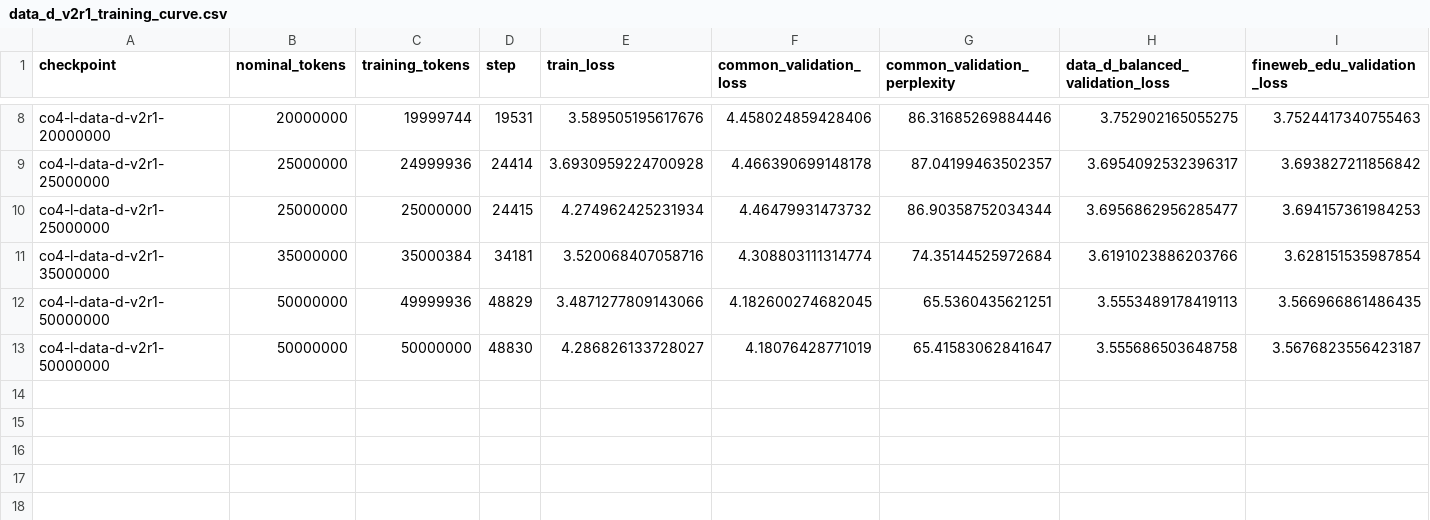
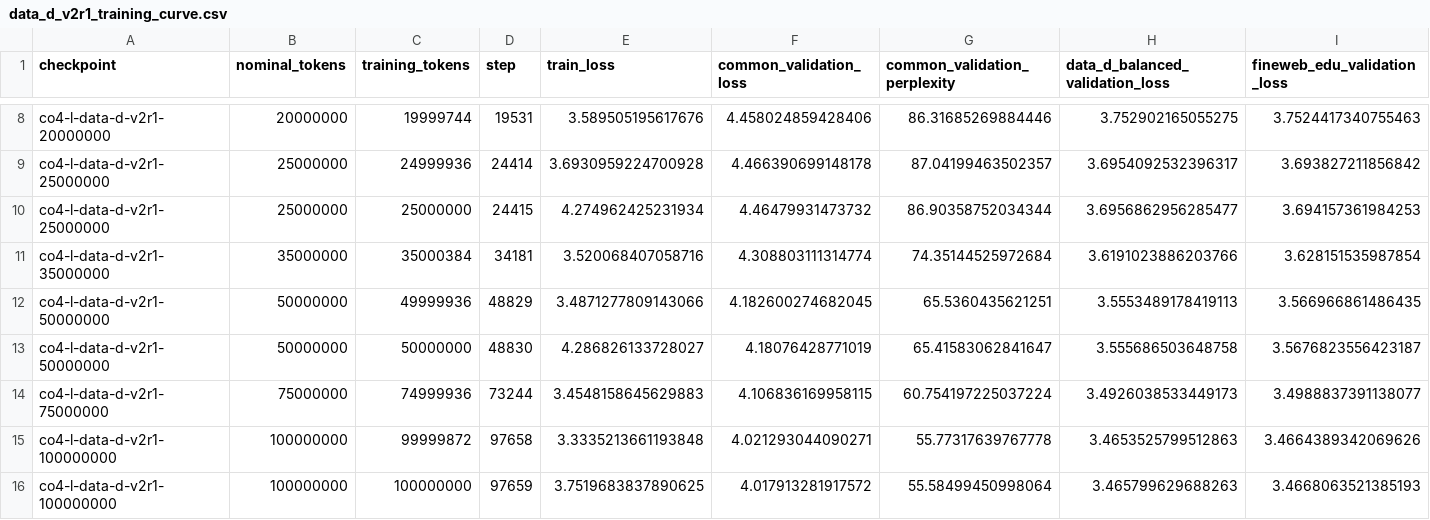
Before and after one commit to insightlabs38-pixel/latticelm, a CSV file: artifacts/data_d_v2r1_training_curve.csv, drawn as a sheet; only a part is shown, gaps mark what is left out; rows hold the shown columns only; the diff names each change by its address in the sheet, - before the commit and + after, or states it on an @@ line.

```diff
--- a/artifacts/data_d_v2r1_training_curve.csv
+++ b/artifacts/data_d_v2r1_training_curve.csv
+row 14: co4-l-data-d-v2r1-75000000 | 75000000 | 74999936 | 73244 | 3.4548158645629883 | 4.106836169958115 | 60.754197225037224 | 3.4926038533449173 | 3.4988837391138077
+row 15: co4-l-data-d-v2r1-100000000 | 100000000 | 99999872 | 97658 | 3.3335213661193848 | 4.021293044090271 | 55.77317639767778 | 3.4653525799512863 | 3.4664389342069626
+row 16: co4-l-data-d-v2r1-100000000 | 100000000 | 100000000 | 97659 | 3.7519683837890625 | 4.017913281917572 | 55.58499450998064 | 3.465799629688263 | 3.4668063521385193
```
Also changed, not shown: 19 other files.
